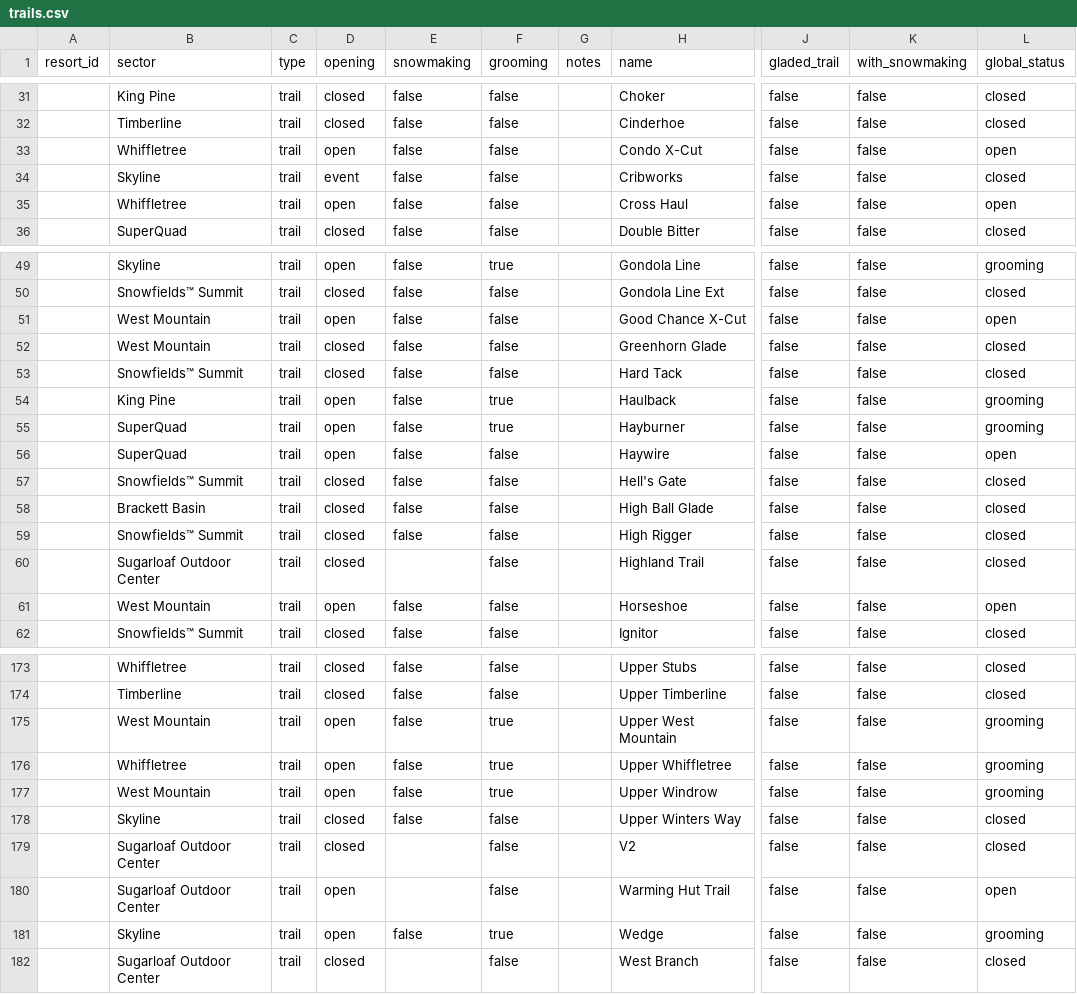
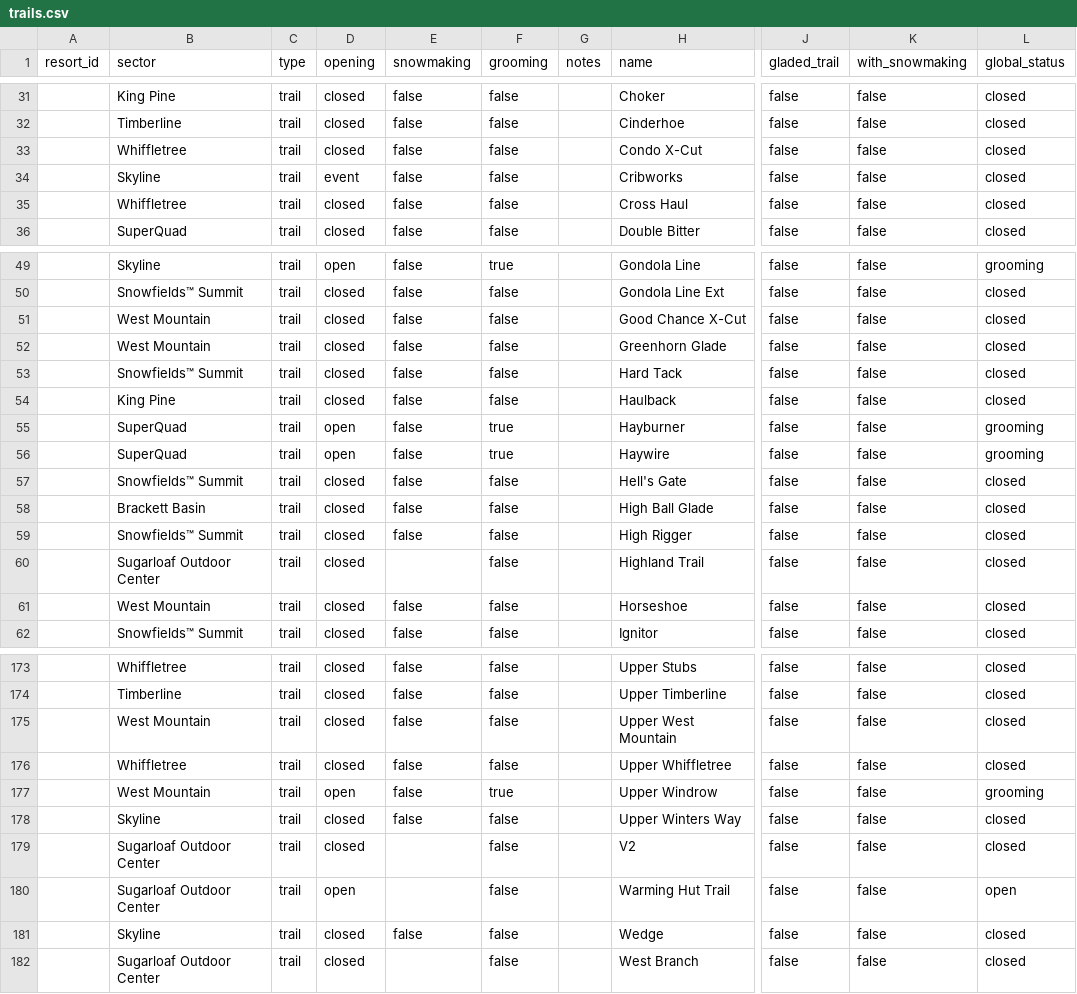
Before and after one commit to abkfenris/sugarloaf, a CSV file: trails.csv, drawn as a sheet; only a part is shown, gaps mark what is left out; the diff covers the shown part only; the diff names each change by its address in the sheet, - before the commit and + after, or states it on an @@ line.

```diff
--- a/trails.csv
+++ b/trails.csv
-D33 (opening): open
+D33 (opening): closed
-L33 (global_status): open
+L33 (global_status): closed
-D35 (opening): open
+D35 (opening): closed
-L35 (global_status): open
+L35 (global_status): closed
-D51 (opening): open
+D51 (opening): closed
-L51 (global_status): open
+L51 (global_status): closed
-D54 (opening): open
+D54 (opening): closed
-F54 (grooming): true
+F54 (grooming): false
-L54 (global_status): grooming
+L54 (global_status): closed
-F56 (grooming): false
+F56 (grooming): true
-L56 (global_status): open
+L56 (global_status): grooming
-D61 (opening): open
+D61 (opening): closed
-L61 (global_status): open
+L61 (global_status): closed
-D175:D176 (opening): open
+D175:D176 (opening): closed
-F175:F176 (grooming): true
+F175:F176 (grooming): false
-L175:L176 (global_status): grooming
+L175:L176 (global_status): closed
-D181 (opening): open
+D181 (opening): closed
-F181 (grooming): true
+F181 (grooming): false
-L181 (global_status): grooming
+L181 (global_status): closed
```
Also changed, not shown: 61 edited cells elsewhere in this file, lifts.csv, 1 other file.
